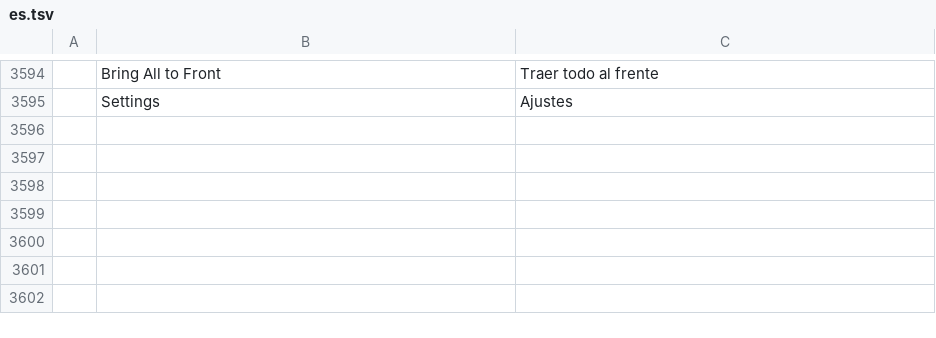
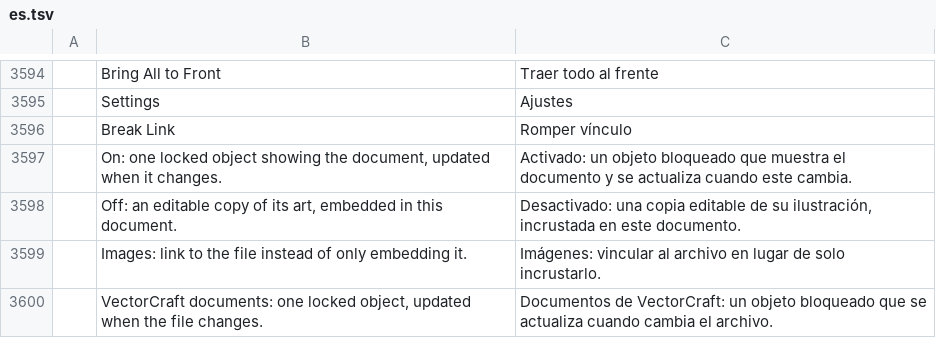
Before and after one commit to 7mz410/ShibShib-rsm, a TSV file: crates/ui-egui/src/i18n/es.tsv, drawn as a sheet; only a part is shown, gaps mark what is left out; the diff names each change by its address in the sheet, - before the commit and + after, or states it on an @@ line.

```diff
--- a/crates/ui-egui/src/i18n/es.tsv
+++ b/crates/ui-egui/src/i18n/es.tsv
+row 3596:  | Break Link | Romper vínculo
+row 3597:  | On: one locked object showing the document, updated when it changes. | Activado: un objeto bloqueado que muestra el documento y se actualiza cuando este cambia.
+row 3598:  | Off: an editable copy of its art, embedded in this document. | Desactivado: una copia editable de su ilustración, incrustada en este documento.
+row 3599:  | Images: link to the file instead of only embedding it. | Imágenes: vincular al archivo en lugar de solo incrustarlo.
+row 3600:  | VectorCraft documents: one locked object, updated when the file changes. | Documentos de VectorCraft: un objeto bloqueado que se actualiza cuando cambia el archivo.
```
Also changed, not shown: crates/ui-egui/src/i18n/it.tsv, crates/ui-egui/src/i18n/ja.tsv, 10 other files.
